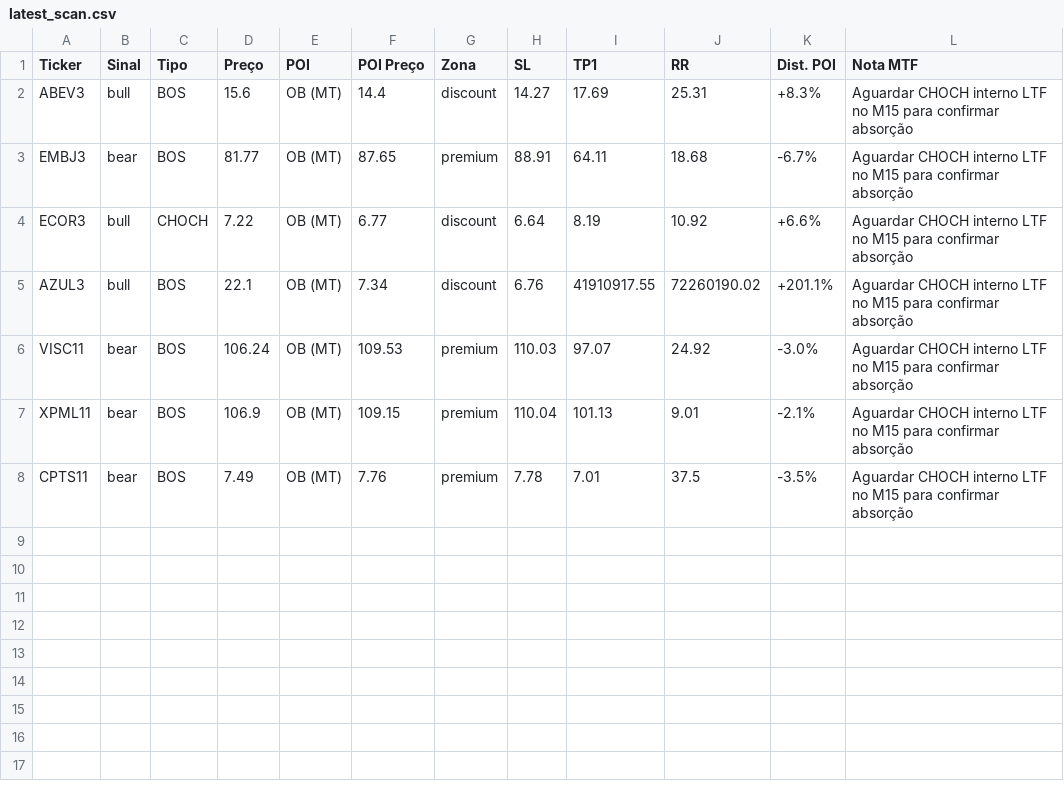
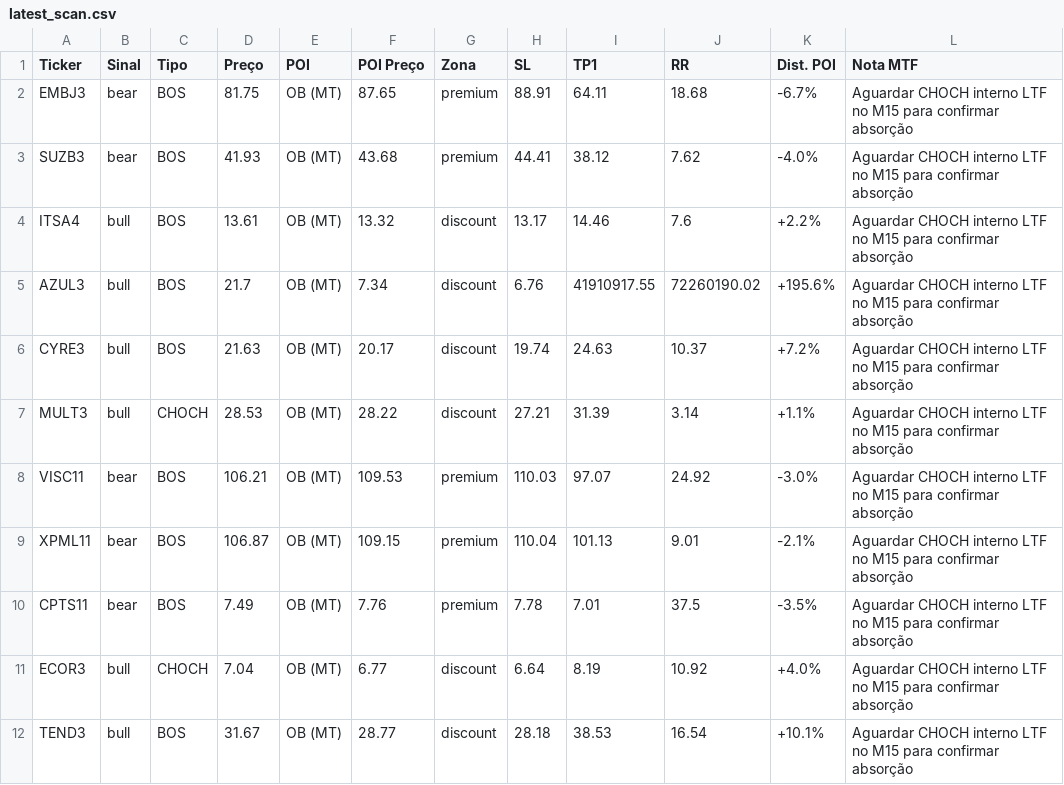
Before and after one commit to julianimmj/SMC-v3.0, a CSV file: latest_scan.csv, drawn as a sheet.

Commit message:
bot: upload resultados diarios [skip ci]

```diff
--- a/latest_scan.csv
+++ b/latest_scan.csv
@@ -1,8 +1,12 @@
 Ticker,Sinal,Tipo,Preço,POI,POI Preço,Zona,SL,TP1,RR,Dist. POI,Nota MTF
-ABEV3,bull,BOS,15.6,OB (MT),14.4,discount,14.27,17.69,25.31,+8.3%,Aguardar CHOCH interno LTF no M15 para confirmar absorção
-EMBJ3,bear,BOS,81.77,OB (MT),87.65,premium,88.91,64.11,18.68,-6.7%,Aguardar CHOCH interno LTF no M15 para confirmar absorção
-ECOR3,bull,CHOCH,7.22,OB (MT),6.77,discount,6.64,8.19,10.92,+6.6%,Aguardar CHOCH interno LTF no M15 para confirmar absorção
-AZUL3,bull,BOS,22.1,OB (MT),7.34,discount,6.76,41910917.55,72260190.02,+201.1%,Aguardar CHOCH interno LTF no M15 para confirmar absorção
-VISC11,bear,BOS,106.24,OB (MT),109.53,premium,110.03,97.07,24.92,-3.0%,Aguardar CHOCH interno LTF no M15 para confirmar absorção
-XPML11,bear,BOS,106.9,OB (MT),109.15,premium,110.04,101.13,9.01,-2.1%,Aguardar CHOCH interno LTF no M15 para confirmar absorção
+EMBJ3,bear,BOS,81.75,OB (MT),87.65,premium,88.91,64.11,18.68,-6.7%,Aguardar CHOCH interno LTF no M15 para confirmar absorção
+SUZB3,bear,BOS,41.93,OB (MT),43.68,premium,44.41,38.12,7.62,-4.0%,Aguardar CHOCH interno LTF no M15 para confirmar absorção
+ITSA4,bull,BOS,13.61,OB (MT),13.32,discount,13.17,14.46,7.6,+2.2%,Aguardar CHOCH interno LTF no M15 para confirmar absorção
+AZUL3,bull,BOS,21.7,OB (MT),7.34,discount,6.76,41910917.55,72260190.02,+195.6%,Aguardar CHOCH interno LTF no M15 para confirmar absorção
+CYRE3,bull,BOS,21.63,OB (MT),20.17,discount,19.74,24.63,10.37,+7.2%,Aguardar CHOCH interno LTF no M15 para confirmar absorção
+MULT3,bull,CHOCH,28.53,OB (MT),28.22,discount,27.21,31.39,3.14,+1.1%,Aguardar CHOCH interno LTF no M15 para confirmar absorção
+VISC11,bear,BOS,106.21,OB (MT),109.53,premium,110.03,97.07,24.92,-3.0%,Aguardar CHOCH interno LTF no M15 para confirmar absorção
+XPML11,bear,BOS,106.87,OB (MT),109.15,premium,110.04,101.13,9.01,-2.1%,Aguardar CHOCH interno LTF no M15 para confirmar absorção
 CPTS11,bear,BOS,7.49,OB (MT),7.76,premium,7.78,7.01,37.5,-3.5%,Aguardar CHOCH interno LTF no M15 para confirmar absorção
+ECOR3,bull,CHOCH,7.04,OB (MT),6.77,discount,6.64,8.19,10.92,+4.0%,Aguardar CHOCH interno LTF no M15 para confirmar absorção
+TEND3,bull,BOS,31.67,OB (MT),28.77,discount,28.18,38.53,16.54,+10.1%,Aguardar CHOCH interno LTF no M15 para confirmar absorção
```
